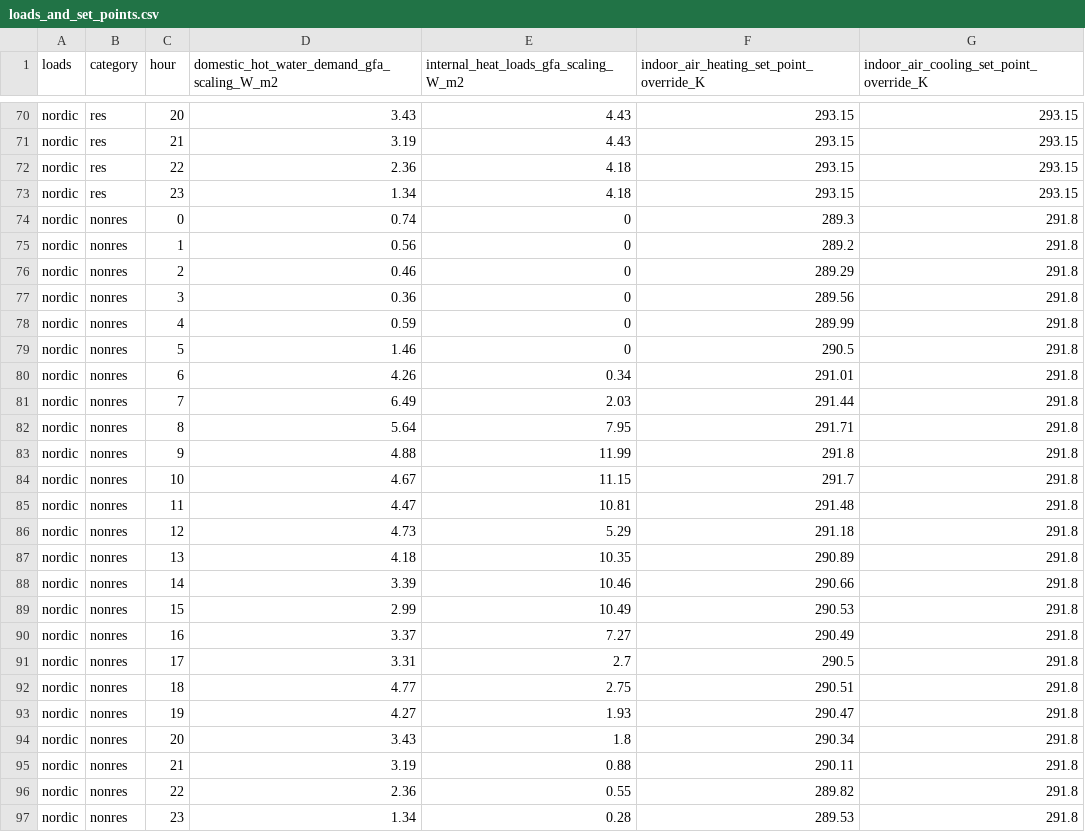
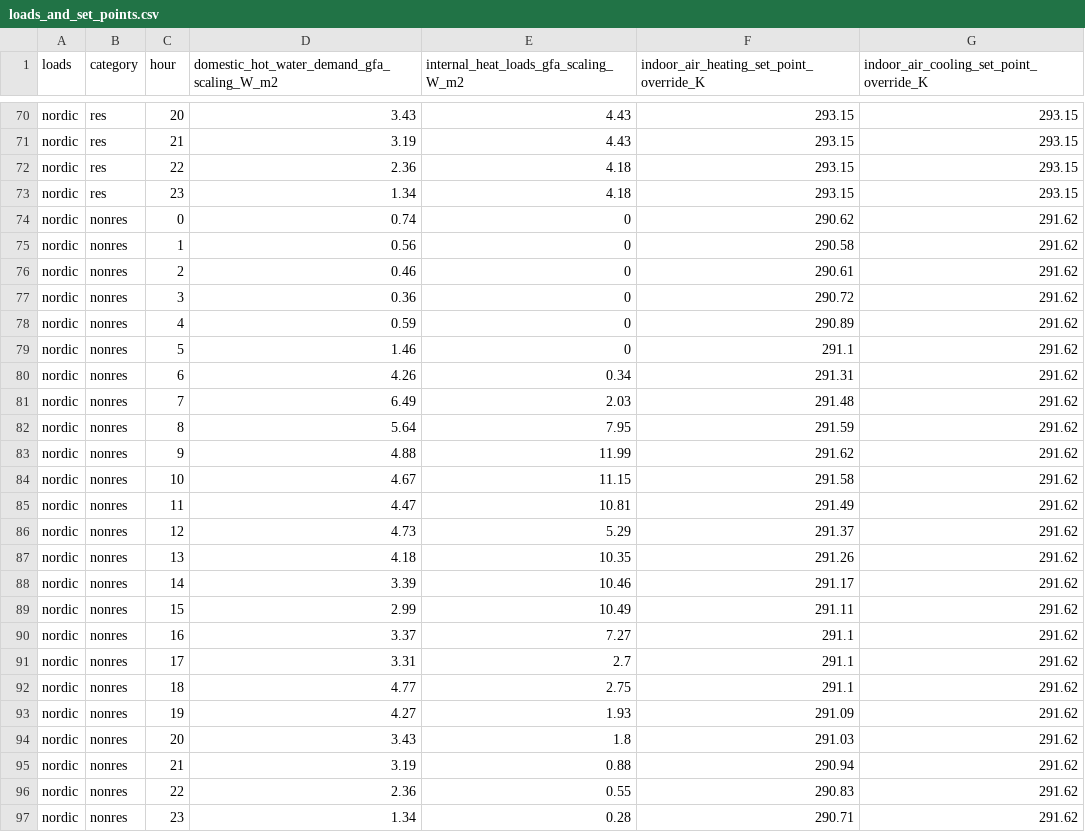
Before and after one commit to spine-tools/AmBIENCe2ABM, a CSV file: definitions_assumptions/loads_and_set_points.csv, drawn as a sheet; only a part is shown, gaps mark what is left out; the diff covers the shown part only.

```diff
--- a/definitions_assumptions/loads_and_set_points.csv
+++ b/definitions_assumptions/loads_and_set_points.csv
@@ -73,25 +73,25 @@ nordic,res,22,2.36,4.18,293.15,293.15
 nordic,res,23,1.34,4.18,293.15,293.15
-nordic,nonres,0,0.74,0,289.3,291.8
-nordic,nonres,1,0.56,0,289.2,291.8
-nordic,nonres,2,0.46,0,289.29,291.8
-nordic,nonres,3,0.36,0,289.56,291.8
-nordic,nonres,4,0.59,0,289.99,291.8
-nordic,nonres,5,1.46,0,290.5,291.8
-nordic,nonres,6,4.26,0.34,291.01,291.8
-nordic,nonres,7,6.49,2.03,291.44,291.8
-nordic,nonres,8,5.64,7.95,291.71,291.8
-nordic,nonres,9,4.88,11.99,291.8,291.8
-nordic,nonres,10,4.67,11.15,291.7,291.8
-nordic,nonres,11,4.47,10.81,291.48,291.8
-nordic,nonres,12,4.73,5.29,291.18,291.8
-nordic,nonres,13,4.18,10.35,290.89,291.8
-nordic,nonres,14,3.39,10.46,290.66,291.8
-nordic,nonres,15,2.99,10.49,290.53,291.8
-nordic,nonres,16,3.37,7.27,290.49,291.8
-nordic,nonres,17,3.31,2.7,290.5,291.8
-nordic,nonres,18,4.77,2.75,290.51,291.8
-nordic,nonres,19,4.27,1.93,290.47,291.8
-nordic,nonres,20,3.43,1.8,290.34,291.8
-nordic,nonres,21,3.19,0.88,290.11,291.8
-nordic,nonres,22,2.36,0.55,289.82,291.8
-nordic,nonres,23,1.34,0.28,289.53,291.8
+nordic,nonres,0,0.74,0,290.62,291.62
+nordic,nonres,1,0.56,0,290.58,291.62
+nordic,nonres,2,0.46,0,290.61,291.62
+nordic,nonres,3,0.36,0,290.72,291.62
+nordic,nonres,4,0.59,0,290.89,291.62
+nordic,nonres,5,1.46,0,291.1,291.62
+nordic,nonres,6,4.26,0.34,291.31,291.62
+nordic,nonres,7,6.49,2.03,291.48,291.62
+nordic,nonres,8,5.64,7.95,291.59,291.62
+nordic,nonres,9,4.88,11.99,291.62,291.62
+nordic,nonres,10,4.67,11.15,291.58,291.62
+nordic,nonres,11,4.47,10.81,291.49,291.62
+nordic,nonres,12,4.73,5.29,291.37,291.62
+nordic,nonres,13,4.18,10.35,291.26,291.62
+nordic,nonres,14,3.39,10.46,291.17,291.62
+nordic,nonres,15,2.99,10.49,291.11,291.62
+nordic,nonres,16,3.37,7.27,291.1,291.62
+nordic,nonres,17,3.31,2.7,291.1,291.62
+nordic,nonres,18,4.77,2.75,291.1,291.62
+nordic,nonres,19,4.27,1.93,291.09,291.62
+nordic,nonres,20,3.43,1.8,291.03,291.62
+nordic,nonres,21,3.19,0.88,290.94,291.62
+nordic,nonres,22,2.36,0.55,290.83,291.62
+nordic,nonres,23,1.34,0.28,290.71,291.62
```
Also changed, not shown: 94 edited cells elsewhere in this file, definitions/building_archetype__building_loads.csv, 2 other files.
